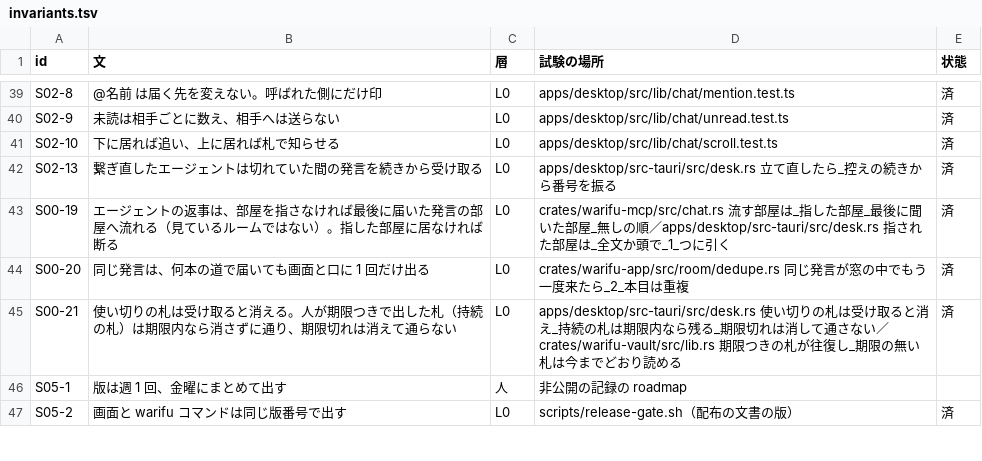
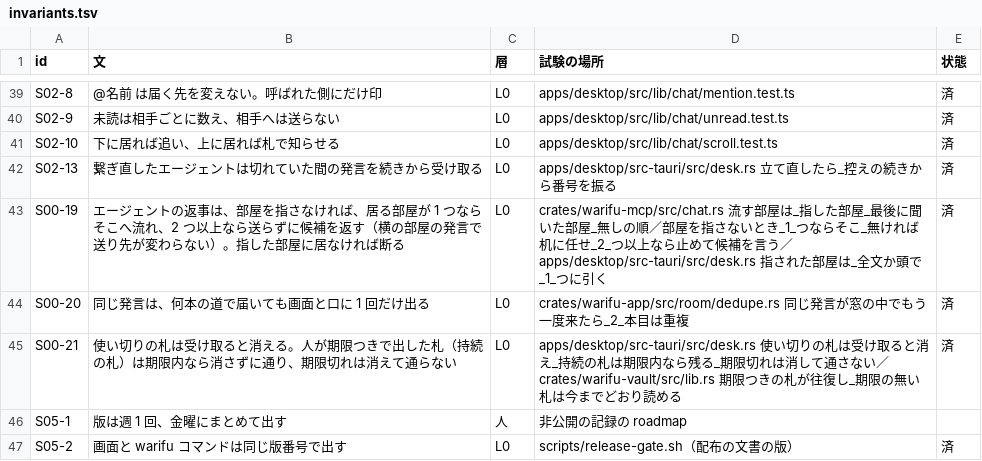
Before and after one commit to meta-taro/warifu, a TSV file: docs/spec/invariants.tsv, drawn as a sheet; only a part is shown, gaps mark what is left out.

```diff
--- a/docs/spec/invariants.tsv
+++ b/docs/spec/invariants.tsv
@@ -42,3 +42,3 @@ S02-10	下に居れば追い、上に居れば札で知らせる	L0	apps/desktop
 S02-13	繋ぎ直したエージェントは切れていた間の発言を続きから受け取る	L0	apps/desktop/src-tauri/src/desk.rs 立て直したら_控えの続きから番号を振る	済
-S00-19	エージェントの返事は、部屋を指さなければ最後に届いた発言の部屋へ流れる（見ているルームではない）。指した部屋に居なければ断る	L0	crates/warifu-mcp/src/chat.rs 流す部屋は_指した部屋_最後に聞いた部屋_無しの順／apps/desktop/src-tauri/src/desk.rs 指された部屋は_全文か頭で_1_つに引く	済
+S00-19	エージェントの返事は、部屋を指さなければ、居る部屋が 1 つならそこへ流れ、2 つ以上なら送らずに候補を返す（横の部屋の発言で送り先が変わらない）。指した部屋に居なければ断る	L0	crates/warifu-mcp/src/chat.rs 流す部屋は_指した部屋_最後に聞いた部屋_無しの順／部屋を指さないとき_1_つならそこ_無ければ机に任せ_2_つ以上なら止めて候補を言う／apps/desktop/src-tauri/src/desk.rs 指された部屋は_全文か頭で_1_つに引く	済
 S00-20	同じ発言は、何本の道で届いても画面と口に 1 回だけ出る	L0	crates/warifu-app/src/room/dedupe.rs 同じ発言が窓の中でもう一度来たら_2_本目は重複	済
```
Also changed, not shown: 8 other files.
